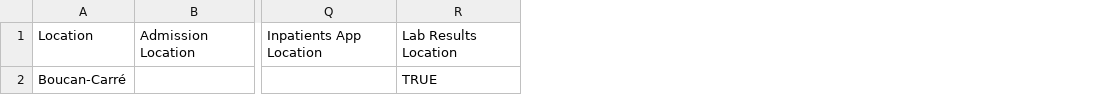
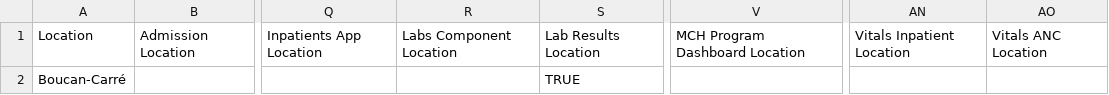
Before and after one commit to PIH/zl-emr, a CSV file: content/configuration/backend_configuration/locationtagmaps/locationtagmaps-site-boucancarre.csv, drawn as a sheet; only a part is shown, gaps mark what is left out; the diff names each change by its address in the sheet, - before the commit and + after, or states it on an @@ line.

```diff
--- a/content/configuration/backend_configuration/locationtagmaps/locationtagmaps-site-boucancarre.csv
+++ b/content/configuration/backend_configuration/locationtagmaps/locationtagmaps-site-boucancarre.csv
+column R, row 1: Labs Component Location
+column V, row 1: MCH Program Dashboard Location
+column AN, row 1: Vitals Inpatient Location
+column AO, row 1: Vitals ANC Location
```
Also changed, not shown: content/configuration/backend_configuration/locationtagmaps/locationtagmaps-site-cross_site.csv, content/configuration/backend_configuration/locationtagmaps/locationtagmaps-site-lacolline.csv, 10 other files.
